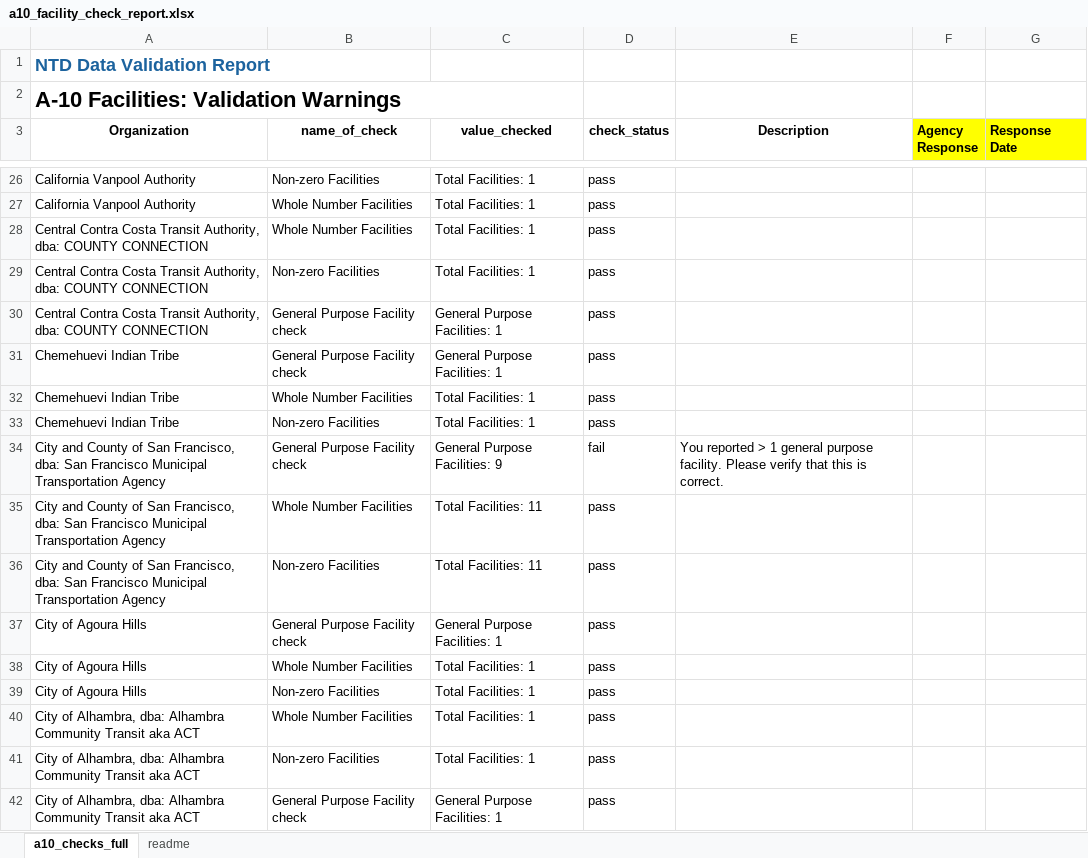
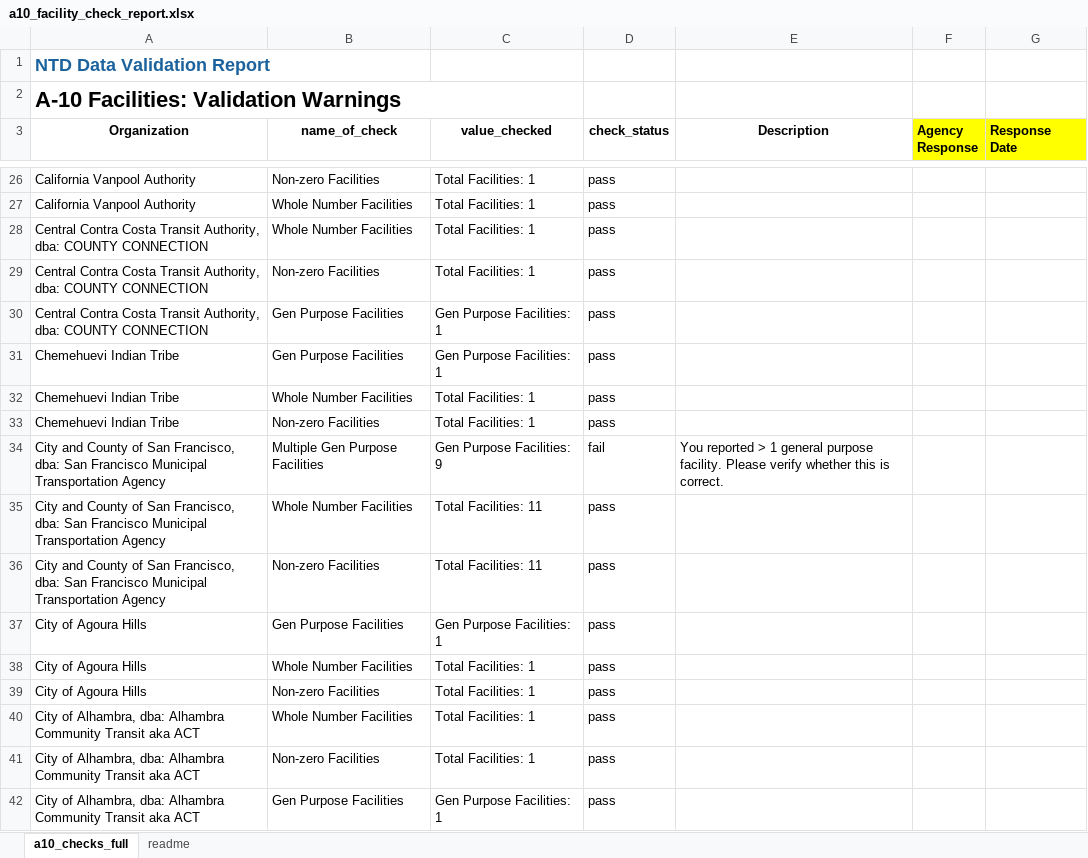
Before and after one commit to cal-itp/ntd-modernization, an Excel workbook: validation_tool/reports/a10_facility_check_report.xlsx, sheet a10_checks_full, drawn as a sheet; only a part is shown, gaps mark what is left out; values as stored, in another font and other column widths than the file's, no borders; the diff covers the shown part only; the diff names each change by its address in the sheet, - before the commit and + after, or states it on an @@ line.

Commit message:
add prior yr checks to facilities data

```diff
--- a/validation_tool/reports/a10_facility_check_report.xlsx (sheet a10_checks_full)
+++ b/validation_tool/reports/a10_facility_check_report.xlsx (sheet a10_checks_full)
-B30:B31 (name_of_check): General Purpose Facility check
+B30:B31 (name_of_check): Gen Purpose Facilities
-C30:C31 (value_checked): General Purpose Facilities: 1
+C30:C31 (value_checked): Gen Purpose Facilities: 1
-B34 (name_of_check): General Purpose Facility check
+B34 (name_of_check): Multiple Gen Purpose Facilities
-C34 (value_checked): General Purpose Facilities: 9
+C34 (value_checked): Gen Purpose Facilities: 9
-E34 (Description): …Please verify that this is…
+E34 (Description): …Please verify whether this is…
-B37 (name_of_check): General Purpose Facility check
+B37 (name_of_check): Gen Purpose Facilities
-C37 (value_checked): General Purpose Facilities: 1
+C37 (value_checked): Gen Purpose Facilities: 1
-B42 (name_of_check): General Purpose Facility check
+B42 (name_of_check): Gen Purpose Facilities
-C42 (value_checked): General Purpose Facilities: 1
+C42 (value_checked): Gen Purpose Facilities: 1
```
Also changed, not shown: 432 edited cells elsewhere in this sheet, 6 other files.
